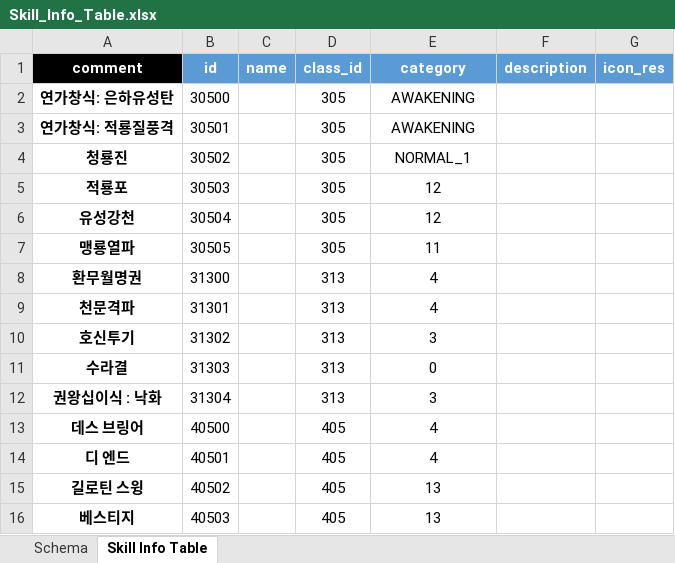
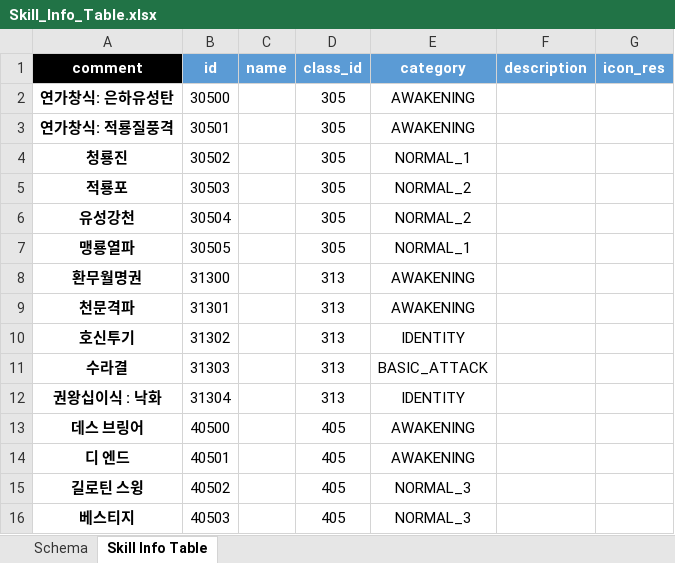
Before and after one commit to hjs0913/GameDesign, an Excel workbook: 로스트아크/데이터테이블/Skill_Info_Table.xlsx, sheet Skill Info Table, drawn as a sheet; values as stored, in another font and other column widths than the file's, no borders; the diff names each change by its address in the sheet, - before the commit and + after, or states it on an @@ line.

```diff
--- a/로스트아크/데이터테이블/Skill_Info_Table.xlsx (sheet Skill Info Table)
+++ b/로스트아크/데이터테이블/Skill_Info_Table.xlsx (sheet Skill Info Table)
-E5:E6 (category): 12
+E5:E6 (category): NORMAL_2
-E7 (category): 11
+E7 (category): NORMAL_1
-E8:E9 (category): 4
+E8:E9 (category): AWAKENING
-E10 (category): 3
+E10 (category): IDENTITY
-E11 (category): 0
+E11 (category): BASIC_ATTACK
-E12 (category): 3
+E12 (category): IDENTITY
-E13:E14 (category): 4
+E13:E14 (category): AWAKENING
-E15:E16 (category): 13
+E15:E16 (category): NORMAL_3
```
Also changed, not shown: 로스트아크/데이터테이블/Effect_Table(수정필요-설명).xlsx, 로스트아크/데이터테이블/Skill-Effect_Table(수정중).xlsx, 1 other file.
